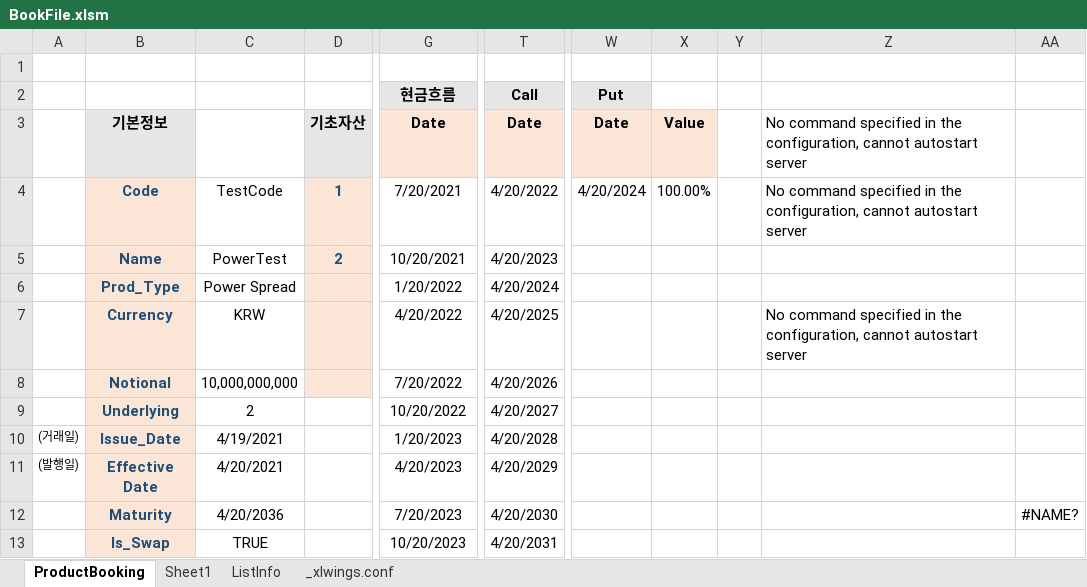
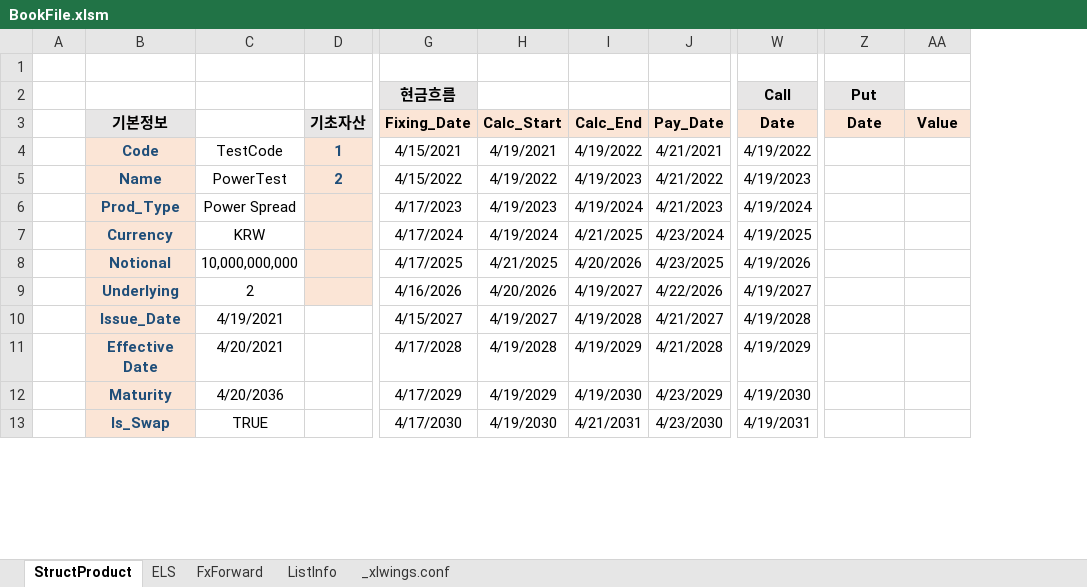
Before and after one commit to JunbeomL22/Booking, an Excel workbook: BookFile.xlsm, sheet StructProduct, drawn as a sheet; only a part is shown, gaps mark what is left out; values as stored, in another font and other column widths than the file's, no borders; charts and pictures not drawn; removed rows and columns are numbered as before the commit, all else as after; the diff covers the shown part only; the diff names each change by its address in the sheet, - before the commit and + after, or states it on an @@ line.

Commit message:
power spread cashflow

```diff
--- a/BookFile.xlsm (sheet StructProduct)
+++ b/BookFile.xlsm (sheet StructProduct)
-sheet tab: ProductBooking
+sheet tab: StructProduct
-sheet tab: Sheet1
+sheet tab: ELS
+sheet tab: FxForward
+column H (Calc_Start), rows 4-13: 4/19/2021 | 4/19/2022 | 4/19/2023 | 4/19/2024 | 4/21/2025 | 4/20/2026 | 4/19/2027 | 4/19/2028 | 4/19/2029 | 4/19/2030
+column I (Calc_End), rows 4-13: 4/19/2022 | 4/19/2023 | 4/19/2024 | 4/21/2025 | 4/20/2026 | 4/19/2027 | 4/19/2028 | 4/19/2029 | 4/19/2030 | 4/21/2031
+column J (Pay_Date), rows 4-13: 4/21/2021 | 4/21/2022 | 4/21/2023 | 4/23/2024 | 4/23/2025 | 4/22/2026 | 4/21/2027 | 4/21/2028 | 4/23/2029 | 4/23/2030
-column Y, empty
-column Z, rows 3-7: No command specified in the configuration, cannot autostart server | No command specified in the configuration, cannot autostart server |  |  | No command specified in the configuration, cannot autostart server
-column AA, row 12: #NAME?
-G3: Date
+G3: Fixing_Date
-G4 (Fixing_Date): 7/20/2021
+G4 (Fixing_Date): 4/15/2021
-W4 (Date): 4/20/2022
+W4 (Date): 4/19/2022
-Z4 (Date): 4/20/2024
+Z4 (Date): (empty)
-AA4 (Value): 100.00%
+AA4 (Value): (empty)
-G5 (Fixing_Date): 10/20/2021
+G5 (Fixing_Date): 4/15/2022
-W5 (Date): 4/20/2023
+W5 (Date): 4/19/2023
-G6 (Fixing_Date): 1/20/2022
+G6 (Fixing_Date): 4/17/2023
-W6 (Date): 4/20/2024
+W6 (Date): 4/19/2024
-G7 (Fixing_Date): 4/20/2022
+G7 (Fixing_Date): 4/17/2024
-W7 (Date): 4/20/2025
+W7 (Date): 4/19/2025
-G8 (Fixing_Date): 7/20/2022
+G8 (Fixing_Date): 4/17/2025
-W8 (Date): 4/20/2026
+W8 (Date): 4/19/2026
-D9 fill: none
+D9 fill: #FBE5D6
-G9 (Fixing_Date): 10/20/2022
+G9 (Fixing_Date): 4/16/2026
-W9 (Date): 4/20/2027
+W9 (Date): 4/19/2027
-A10: (거래일)
+A10: (empty)
-G10 (Fixing_Date): 1/20/2023
+G10 (Fixing_Date): 4/15/2027
-W10 (Date): 4/20/2028
+W10 (Date): 4/19/2028
-A11: (발행일)
+A11: (empty)
-G11 (Fixing_Date): 4/20/2023
+G11 (Fixing_Date): 4/17/2028
-W11 (Date): 4/20/2029
+W11 (Date): 4/19/2029
-G12 (Fixing_Date): 7/20/2023
+G12 (Fixing_Date): 4/17/2029
-W12 (Date): 4/20/2030
+W12 (Date): 4/19/2030
-G13 (Fixing_Date): 10/20/2023
+G13 (Fixing_Date): 4/17/2030
-W13 (Date): 4/20/2031
+W13 (Date): 4/19/2031
```
Also changed, not shown: 24 added rows, 45 removed rows and 11 edited cells elsewhere in this sheet, sheet ELS, charts or pictures, 8 other files.
